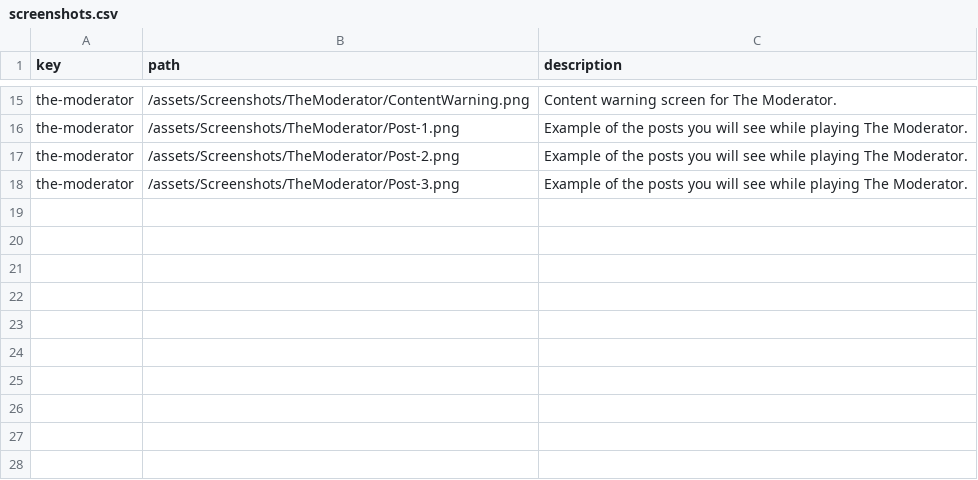
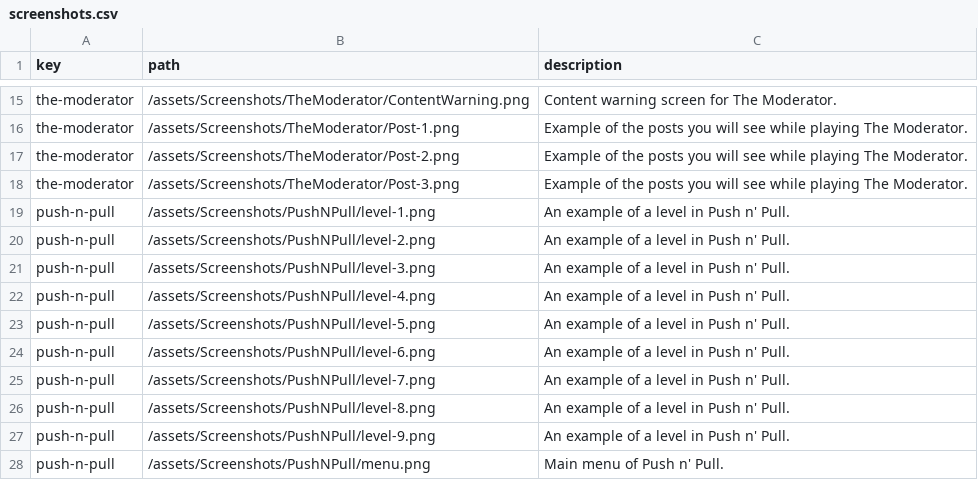
Before and after one commit to DrSlowpokePhd/drslowpokephd.github.io, a CSV file: _data/screenshots.csv, drawn as a sheet; only a part is shown, gaps mark what is left out; the diff names each change by its address in the sheet, - before the commit and + after, or states it on an @@ line.

Commit message:
added even more screenshots

```diff
--- a/_data/screenshots.csv
+++ b/_data/screenshots.csv
+row 19: push-n-pull | /assets/Screenshots/PushNPull/level-1.png | An example of a level in Push n' Pull.
+row 20: push-n-pull | /assets/Screenshots/PushNPull/level-2.png | An example of a level in Push n' Pull.
+row 21: push-n-pull | /assets/Screenshots/PushNPull/level-3.png | An example of a level in Push n' Pull.
+row 22: push-n-pull | /assets/Screenshots/PushNPull/level-4.png | An example of a level in Push n' Pull.
+row 23: push-n-pull | /assets/Screenshots/PushNPull/level-5.png | An example of a level in Push n' Pull.
+row 24: push-n-pull | /assets/Screenshots/PushNPull/level-6.png | An example of a level in Push n' Pull.
+row 25: push-n-pull | /assets/Screenshots/PushNPull/level-7.png | An example of a level in Push n' Pull.
+row 26: push-n-pull | /assets/Screenshots/PushNPull/level-8.png | An example of a level in Push n' Pull.
+row 27: push-n-pull | /assets/Screenshots/PushNPull/level-9.png | An example of a level in Push n' Pull.
+row 28: push-n-pull | /assets/Screenshots/PushNPull/menu.png | Main menu of Push n' Pull.
```
Also changed, not shown: 37 other files.
